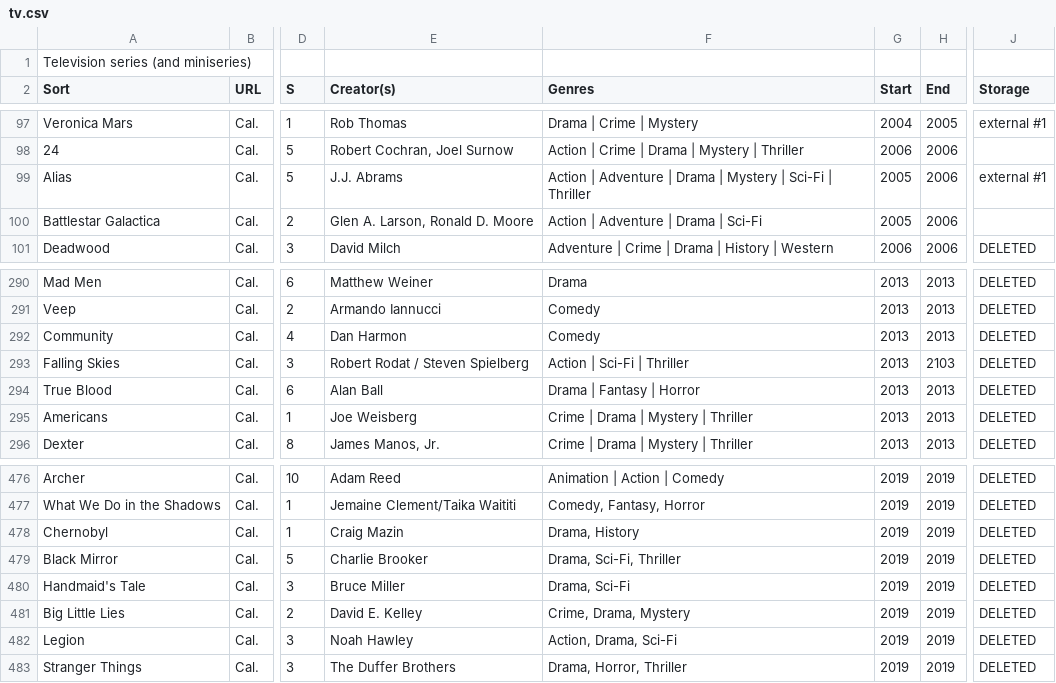
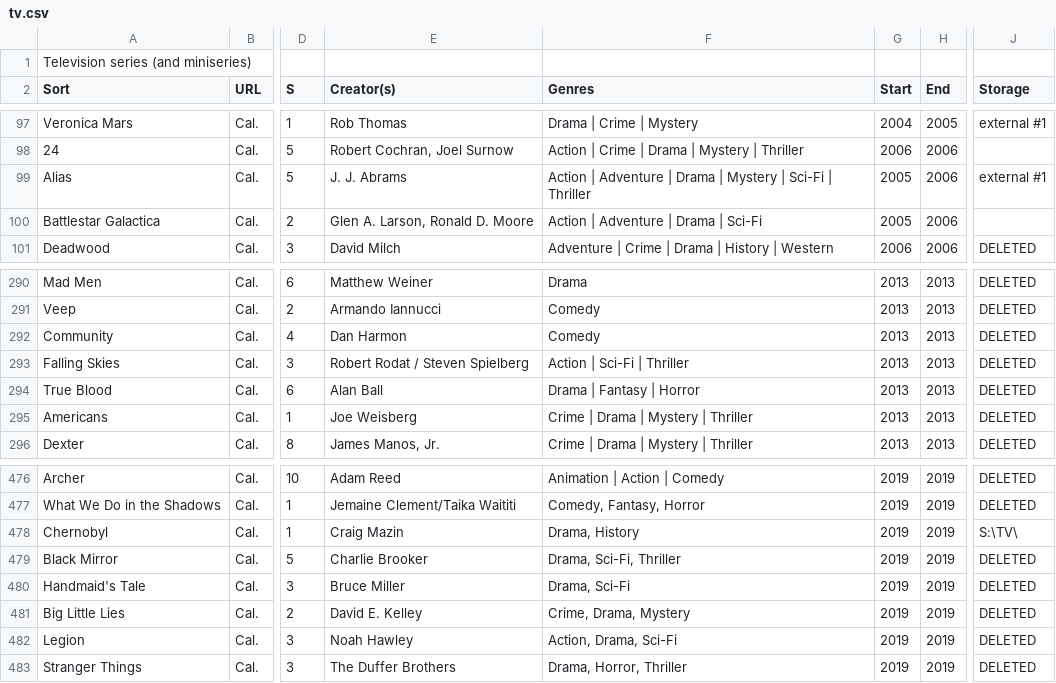
Before and after one commit to vaernion/media-sheet-viewer, a CSV file: src/data/tv.csv, drawn as a sheet; only a part is shown, gaps mark what is left out; the diff covers the shown part only; the diff names each change by its address in the sheet, - before the commit and + after, or states it on an @@ line.

```diff
--- a/src/data/tv.csv
+++ b/src/data/tv.csv
-E99 (Creator(s)): J.J. Abrams
+E99 (Creator(s)): J. J. Abrams
-H293 (End): 2103
+H293 (End): 2013
-J478 (Storage): DELETED
+J478 (Storage): S:\TV\
```
Also changed, not shown: 1 added row and 6 edited cells elsewhere in this file, src/data/films.csv, src/data/games.csv, 8 other files.
